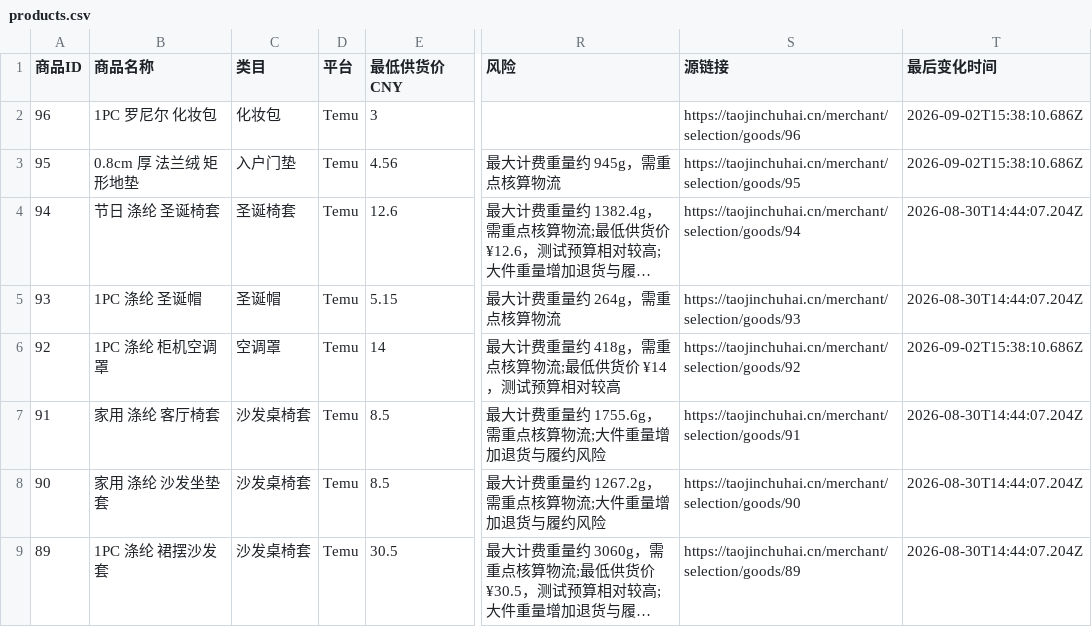
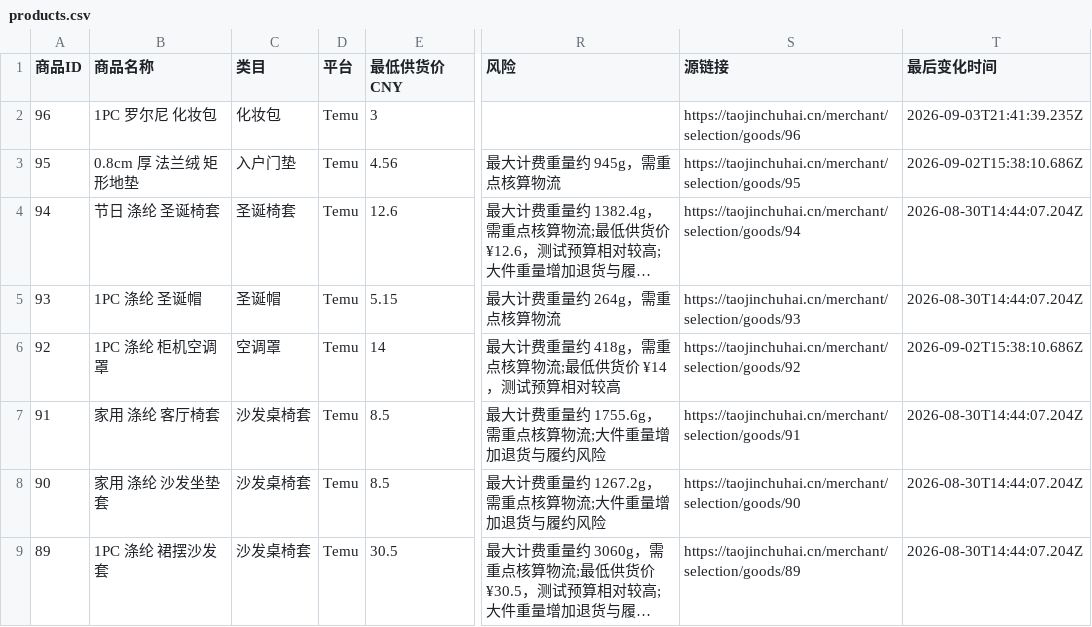
Before and after one commit to chanayy123/xuanpin, a CSV file: public/data/products.csv, drawn as a sheet; only a part is shown, gaps mark what is left out; long unchanged cells end in …; the diff names each change by its address in the sheet, - before the commit and + after, or states it on an @@ line.

```diff
--- a/public/data/products.csv
+++ b/public/data/products.csv
-B2 (商品名称): 1PC 罗尼尔 化妆包
+B2 (商品名称): 1PC 罗尔尼 化妆包
-T2 (最后变化时间): 2026-09-02T15:38:10.686Z
+T2 (最后变化时间): 2026-09-03T21:41:39.235Z
```
Also changed, not shown: public/data/coarse-screen.csv, 6 other files.
